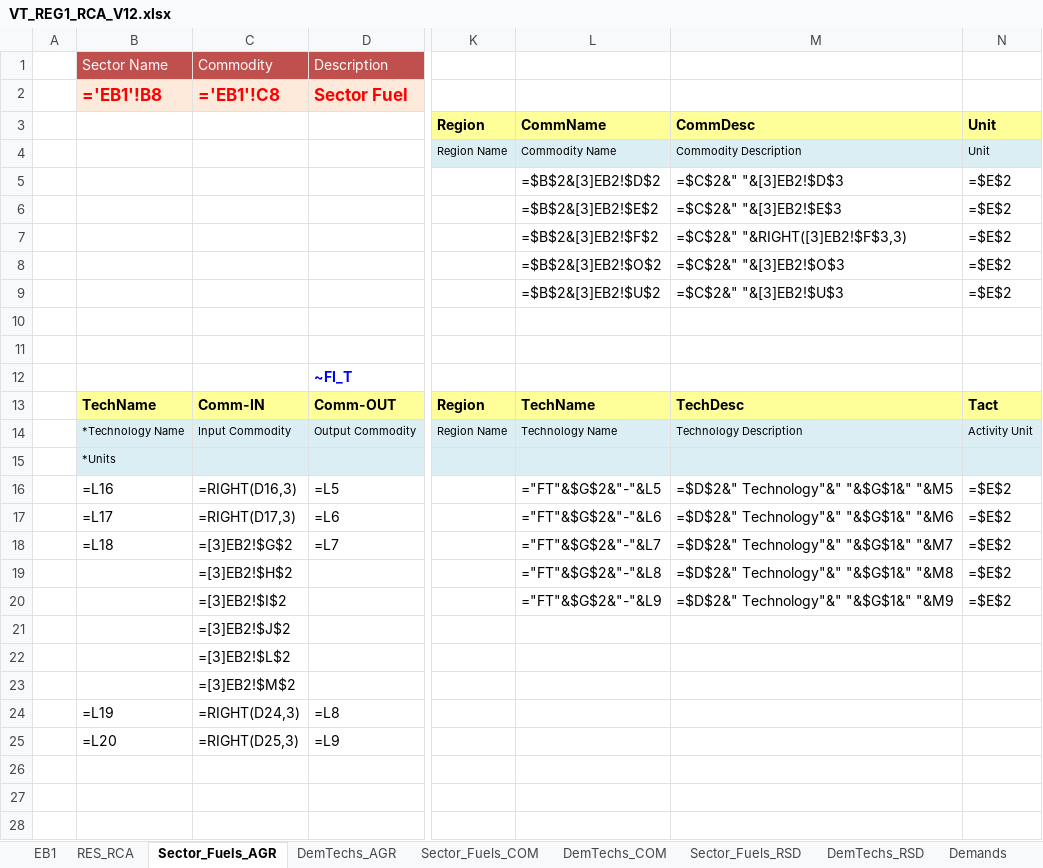
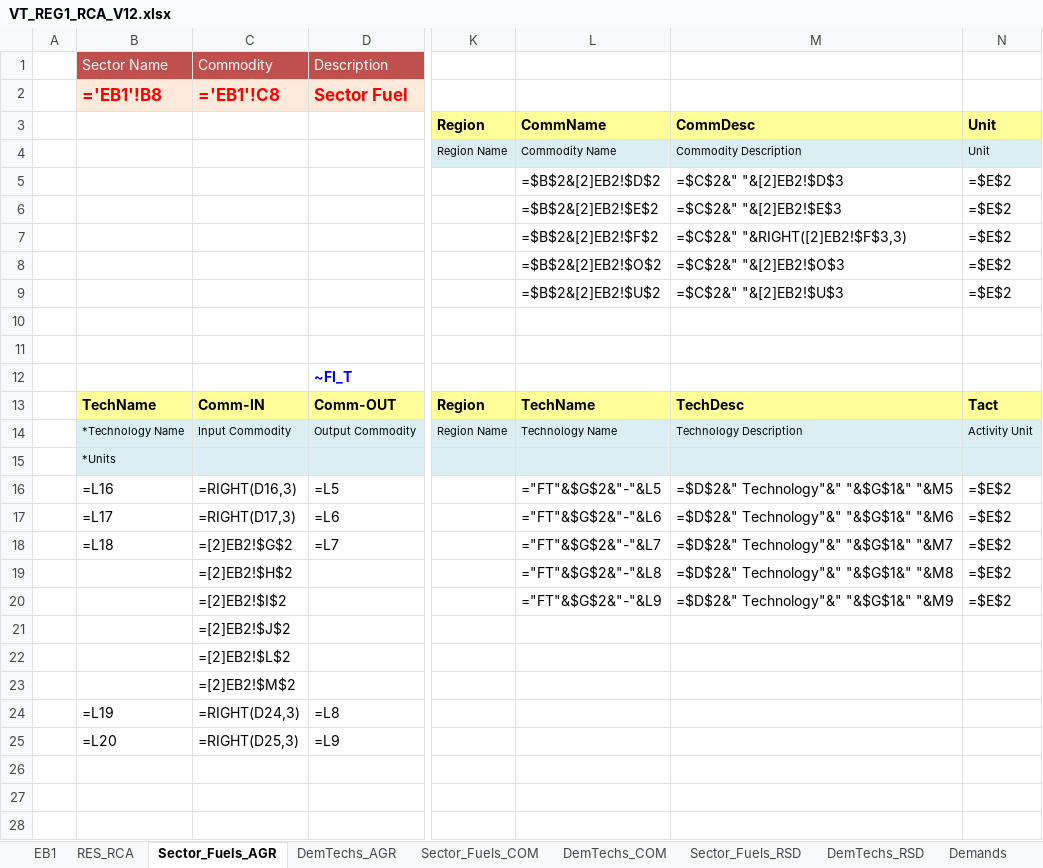
Before and after one commit to Sereyvathna14/TIMES-KH-20261015-01, an Excel workbook: VT_REG1_RCA_V12.xlsx, sheet Sector_Fuels_AGR, drawn as a sheet; only a part is shown, gaps mark what is left out; values as stored, in another font and other column widths than the file's, no borders; formulas are shown in place of their values; charts and pictures not drawn; the diff names each change by its address in the sheet, - before the commit and + after, or states it on an @@ line.

```diff
--- a/VT_REG1_RCA_V12.xlsx (sheet Sector_Fuels_AGR)
+++ b/VT_REG1_RCA_V12.xlsx (sheet Sector_Fuels_AGR)
-L5: =$B$2&[3]EB2!$D$2
+L5: =$B$2&[2]EB2!$D$2
-M5: =$C$2&" "&[3]EB2!$D$3
+M5: =$C$2&" "&[2]EB2!$D$3
-L6: =$B$2&[3]EB2!$E$2
+L6: =$B$2&[2]EB2!$E$2
-M6: =$C$2&" "&[3]EB2!$E$3
+M6: =$C$2&" "&[2]EB2!$E$3
-L7: =$B$2&[3]EB2!$F$2
+L7: =$B$2&[2]EB2!$F$2
-M7: =$C$2&" "&RIGHT([3]EB2!$F$3,3)
+M7: =$C$2&" "&RIGHT([2]EB2!$F$3,3)
-L8: =$B$2&[3]EB2!$O$2
+L8: =$B$2&[2]EB2!$O$2
-M8: =$C$2&" "&[3]EB2!$O$3
+M8: =$C$2&" "&[2]EB2!$O$3
-L9: =$B$2&[3]EB2!$U$2
+L9: =$B$2&[2]EB2!$U$2
-M9: =$C$2&" "&[3]EB2!$U$3
+M9: =$C$2&" "&[2]EB2!$U$3
-C18 (Commodity): =[3]EB2!$G$2
+C18 (Commodity): =[2]EB2!$G$2
-C19 (Commodity): =[3]EB2!$H$2
+C19 (Commodity): =[2]EB2!$H$2
-C20 (Commodity): =[3]EB2!$I$2
+C20 (Commodity): =[2]EB2!$I$2
-C21 (Commodity): =[3]EB2!$J$2
+C21 (Commodity): =[2]EB2!$J$2
-C22 (Commodity): =[3]EB2!$L$2
+C22 (Commodity): =[2]EB2!$L$2
-C23 (Commodity): =[3]EB2!$M$2
+C23 (Commodity): =[2]EB2!$M$2
```
Also changed, not shown: sheet EB1, sheet DemTechs_AGR, SubRES_TMPL/SubRES_NewTechs_02B_TRA_No_ELC.xlsx, VT_REG1_TRA_V12.xlsx, 1 other file.
